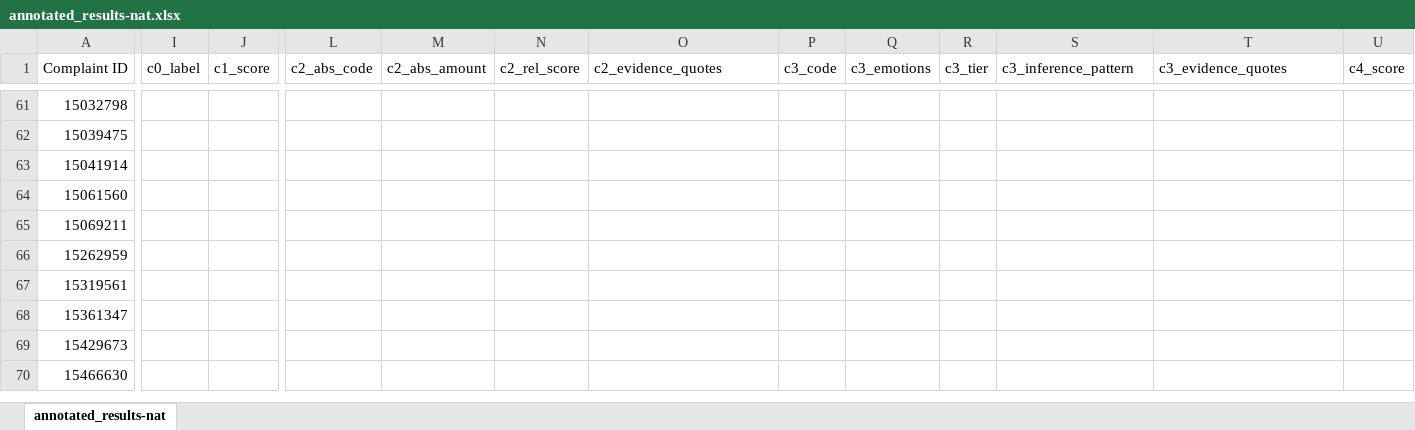
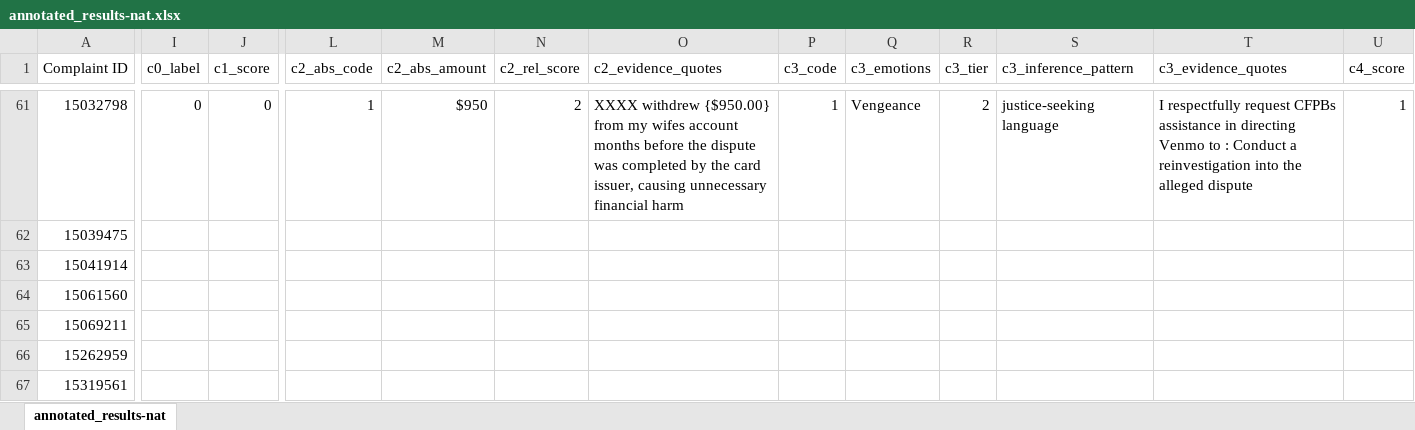
Before and after one commit to wskksw/project_repo, an Excel workbook: annotation_folder/annotated_results-nat.xlsx, sheet annotated_results-nat, drawn as a sheet; only a part is shown, gaps mark what is left out; the shorter side is filled out with more unchanged rows; values as stored, in another font and other column widths than the file's, no borders; the diff covers the shown part only; the diff names each change by its address in the sheet, - before the commit and + after, or states it on an @@ line.

Commit message:
annotated 50-60
updated annotation_results-nat with 10 more annotated cases

```diff
--- a/annotation_folder/annotated_results-nat.xlsx (sheet annotated_results-nat)
+++ b/annotation_folder/annotated_results-nat.xlsx (sheet annotated_results-nat)
-I61 (c0_label): (empty)
+I61 (c0_label): 0
-J61 (c1_score): (empty)
+J61 (c1_score): 0
-L61 (c2_abs_code): (empty)
+L61 (c2_abs_code): 1
-M61 (c2_abs_amount): (empty)
+M61 (c2_abs_amount): $950
-N61 (c2_rel_score): (empty)
+N61 (c2_rel_score): 2
-O61 (c2_evidence_quotes): (empty)
+O61 (c2_evidence_quotes): XXXX withdrew {$950.00} from my wifes account months before the dispute was completed by the card issuer, causing unnecessary financial harm
-P61 (c3_code): (empty)
+P61 (c3_code): 1
-Q61 (c3_emotions): (empty)
+Q61 (c3_emotions): Vengeance
-R61 (c3_tier): (empty)
+R61 (c3_tier): 2
-S61 (c3_inference_pattern): (empty)
+S61 (c3_inference_pattern): justice-seeking language
-T61 (c3_evidence_quotes): (empty)
+T61 (c3_evidence_quotes): I respectfully request CFPBs assistance in directing Venmo to : Conduct a reinvestigation into the alleged dispute
-U61 (c4_score): (empty)
+U61 (c4_score): 1
```
Also changed, not shown: 123 edited cells elsewhere in this sheet, 3 other files.
